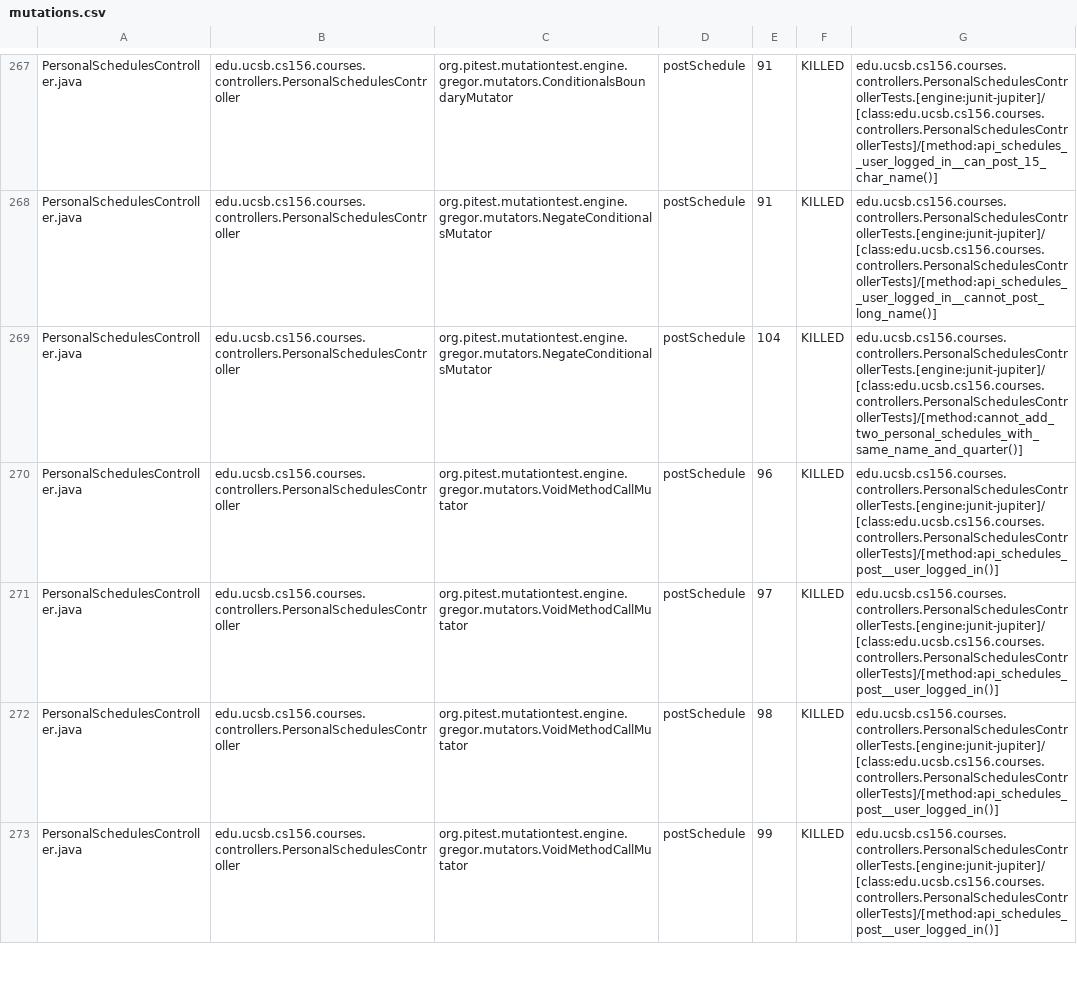
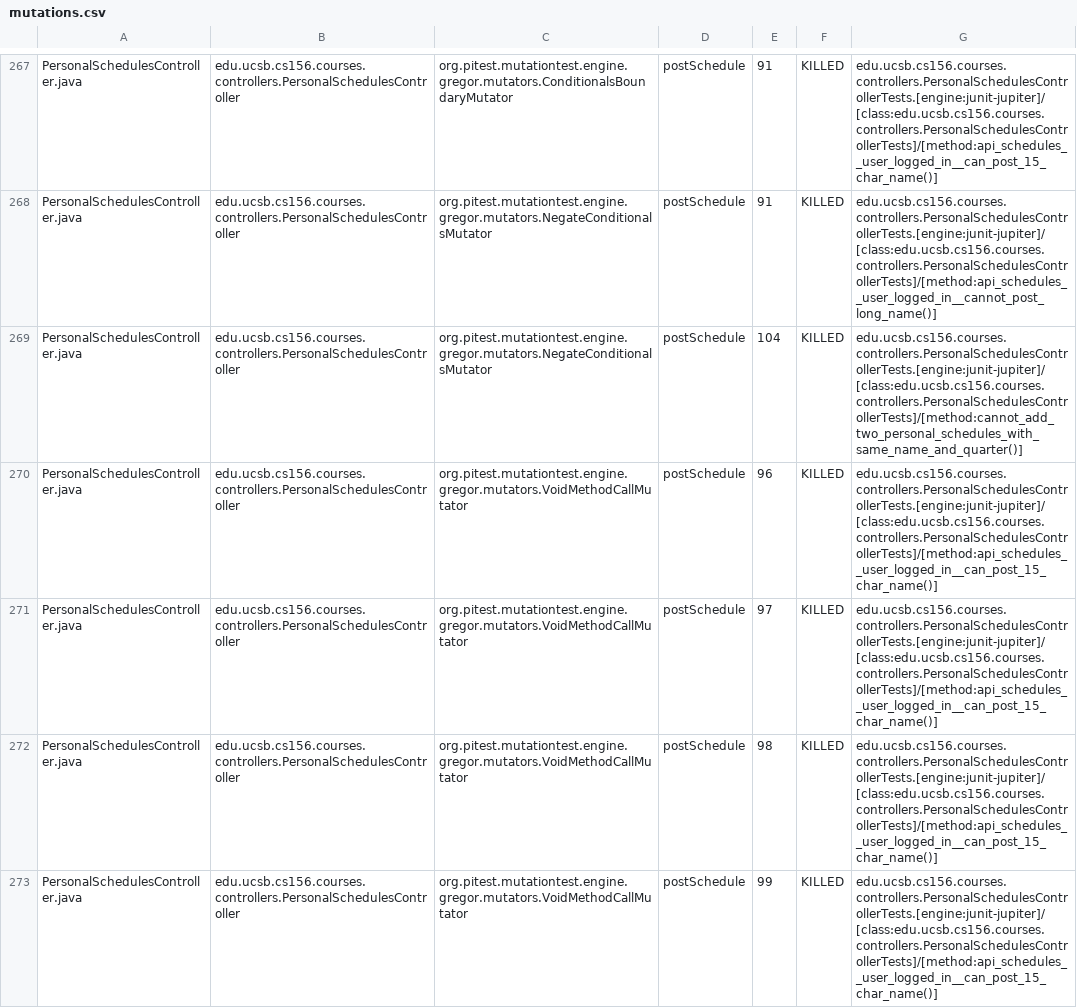
Before and after one commit to ucsb-cs156-s26/proj-courses-s26-03, a CSV file: prs/22/pitest/mutations.csv, drawn as a sheet; only a part is shown, gaps mark what is left out; the diff covers the shown part only.

Commit message:
Deploying to gh-pages from @ ucsb-cs156-s26/proj-courses-s26-03@52a7857106466f796730acaef33d90846ff4ba72 🚀

```diff
--- a/prs/22/pitest/mutations.csv
+++ b/prs/22/pitest/mutations.csv
@@ -269,5 +269,5 @@ PersonalSchedulesController.java,edu.ucsb.cs156.courses.controllers.PersonalSche
 PersonalSchedulesController.java,edu.ucsb.cs156.courses.controllers.PersonalSchedulesController,org.pitest.mutationtest.engine.gregor.mutators.NegateConditionalsMutator,postSchedule,104,KILLED,edu.ucsb.cs156.courses.controllers.PersonalSchedulesControllerTests.[engine:junit-jupiter]/[class:edu.ucsb.cs156.courses.controllers.PersonalSchedulesControllerTests]/[method:cannot_add_two_personal_schedules_with_same_name_and_quarter()]
-PersonalSchedulesController.java,edu.ucsb.cs156.courses.controllers.PersonalSchedulesController,org.pitest.mutationtest.engine.gregor.mutators.VoidMethodCallMutator,postSchedule,96,KILLED,edu.ucsb.cs156.courses.controllers.PersonalSchedulesControllerTests.[engine:junit-jupiter]/[class:edu.ucsb.cs156.courses.controllers.PersonalSchedulesControllerTests]/[method:api_schedules_post__user_logged_in()]
-PersonalSchedulesController.java,edu.ucsb.cs156.courses.controllers.PersonalSchedulesController,org.pitest.mutationtest.engine.gregor.mutators.VoidMethodCallMutator,postSchedule,97,KILLED,edu.ucsb.cs156.courses.controllers.PersonalSchedulesControllerTests.[engine:junit-jupiter]/[class:edu.ucsb.cs156.courses.controllers.PersonalSchedulesControllerTests]/[method:api_schedules_post__user_logged_in()]
-PersonalSchedulesController.java,edu.ucsb.cs156.courses.controllers.PersonalSchedulesController,org.pitest.mutationtest.engine.gregor.mutators.VoidMethodCallMutator,postSchedule,98,KILLED,edu.ucsb.cs156.courses.controllers.PersonalSchedulesControllerTests.[engine:junit-jupiter]/[class:edu.ucsb.cs156.courses.controllers.PersonalSchedulesControllerTests]/[method:api_schedules_post__user_logged_in()]
-PersonalSchedulesController.java,edu.ucsb.cs156.courses.controllers.PersonalSchedulesController,org.pitest.mutationtest.engine.gregor.mutators.VoidMethodCallMutator,postSchedule,99,KILLED,edu.ucsb.cs156.courses.controllers.PersonalSchedulesControllerTests.[engine:junit-jupiter]/[class:edu.ucsb.cs156.courses.controllers.PersonalSchedulesControllerTests]/[method:api_schedules_post__user_logged_in()]
+PersonalSchedulesController.java,edu.ucsb.cs156.courses.controllers.PersonalSchedulesController,org.pitest.mutationtest.engine.gregor.mutators.VoidMethodCallMutator,postSchedule,96,KILLED,edu.ucsb.cs156.courses.controllers.PersonalSchedulesControllerTests.[engine:junit-jupiter]/[class:edu.ucsb.cs156.courses.controllers.PersonalSchedulesControllerTests]/[method:api_schedules__user_logged_in__can_post_15_char_name()]
+PersonalSchedulesController.java,edu.ucsb.cs156.courses.controllers.PersonalSchedulesController,org.pitest.mutationtest.engine.gregor.mutators.VoidMethodCallMutator,postSchedule,97,KILLED,edu.ucsb.cs156.courses.controllers.PersonalSchedulesControllerTests.[engine:junit-jupiter]/[class:edu.ucsb.cs156.courses.controllers.PersonalSchedulesControllerTests]/[method:api_schedules__user_logged_in__can_post_15_char_name()]
+PersonalSchedulesController.java,edu.ucsb.cs156.courses.controllers.PersonalSchedulesController,org.pitest.mutationtest.engine.gregor.mutators.VoidMethodCallMutator,postSchedule,98,KILLED,edu.ucsb.cs156.courses.controllers.PersonalSchedulesControllerTests.[engine:junit-jupiter]/[class:edu.ucsb.cs156.courses.controllers.PersonalSchedulesControllerTests]/[method:api_schedules__user_logged_in__can_post_15_char_name()]
+PersonalSchedulesController.java,edu.ucsb.cs156.courses.controllers.PersonalSchedulesController,org.pitest.mutationtest.engine.gregor.mutators.VoidMethodCallMutator,postSchedule,99,KILLED,edu.ucsb.cs156.courses.controllers.PersonalSchedulesControllerTests.[engine:junit-jupiter]/[class:edu.ucsb.cs156.courses.controllers.PersonalSchedulesControllerTests]/[method:api_schedules__user_logged_in__can_post_15_char_name()]
```
Also changed, not shown: 1 added row, 1 removed row and 43 edited cells elsewhere in this file, 52 other files.
